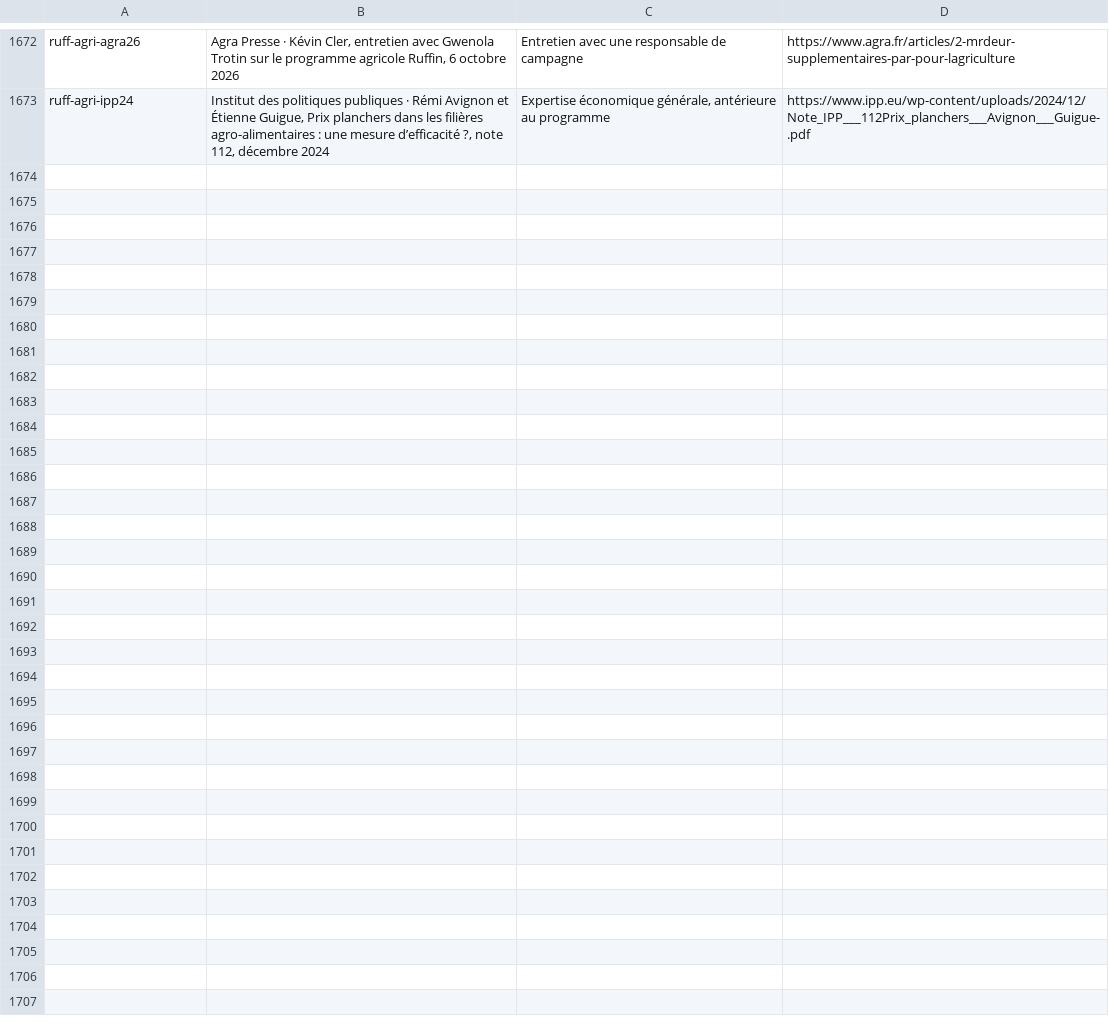
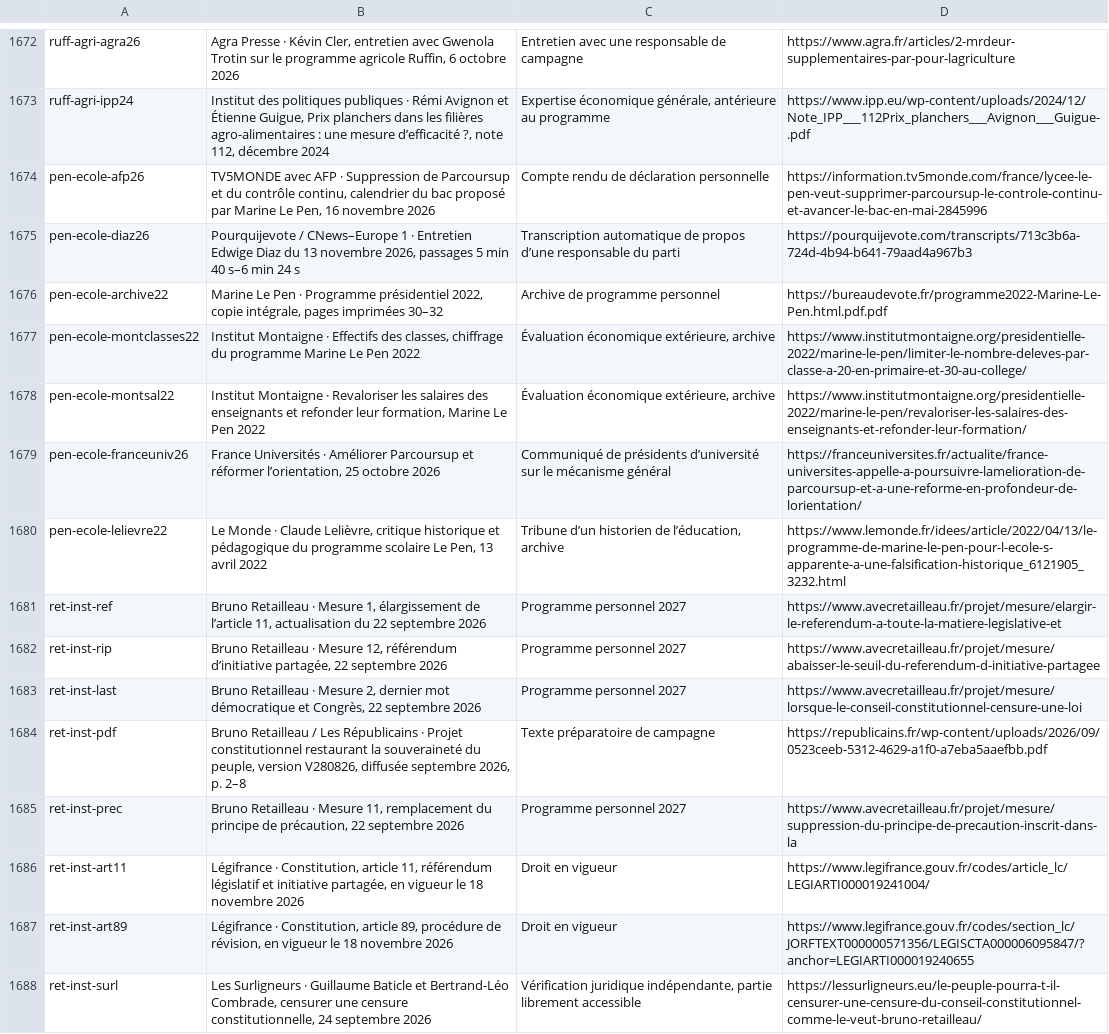
Before and after one commit to adrienconrath/pourquivoter, a TSV file: data/sources.tsv, drawn as a sheet; only a part is shown, gaps mark what is left out.

Commit message:
Approfondir école Le Pen et institutions Retailleau

```diff
--- a/data/sources.tsv
+++ b/data/sources.tsv
@@ -1673 +1673,16 @@ ruff-agri-agra26|Agra Presse · Kévin Cler, entretien avec Gwenola Trotin sur l
 ruff-agri-ipp24|Institut des politiques publiques · Rémi Avignon et Étienne Guigue, Prix planchers dans les filières agro-alimentaires : une mesure d’efficacité ?, note 112, décembre 2024|Expertise économique générale, antérieure au programme|https://www.ipp.eu/wp-content/uploads/2024/12/Note_IPP___112Prix_planchers___Avignon___Guigue-.pdf
+pen-ecole-afp26|TV5MONDE avec AFP · Suppression de Parcoursup et du contrôle continu, calendrier du bac proposé par Marine Le Pen, 16 novembre 2026|Compte rendu de déclaration personnelle|https://information.tv5monde.com/france/lycee-le-pen-veut-supprimer-parcoursup-le-controle-continu-et-avancer-le-bac-en-mai-2845996
+pen-ecole-diaz26|Pourquijevote / CNews–Europe 1 · Entretien Edwige Diaz du 13 novembre 2026, passages 5 min 40 s–6 min 24 s|Transcription automatique de propos d’une responsable du parti|https://pourquijevote.com/transcripts/713c3b6a-724d-4b94-b641-79aad4a967b3
+pen-ecole-archive22|Marine Le Pen · Programme présidentiel 2022, copie intégrale, pages imprimées 30–32|Archive de programme personnel|https://bureaudevote.fr/programme2022-Marine-Le-Pen.html.pdf.pdf
+pen-ecole-montclasses22|Institut Montaigne · Effectifs des classes, chiffrage du programme Marine Le Pen 2022|Évaluation économique extérieure, archive|https://www.institutmontaigne.org/presidentielle-2022/marine-le-pen/limiter-le-nombre-deleves-par-classe-a-20-en-primaire-et-30-au-college/
+pen-ecole-montsal22|Institut Montaigne · Revaloriser les salaires des enseignants et refonder leur formation, Marine Le Pen 2022|Évaluation économique extérieure, archive|https://www.institutmontaigne.org/presidentielle-2022/marine-le-pen/revaloriser-les-salaires-des-enseignants-et-refonder-leur-formation/
+pen-ecole-franceuniv26|France Universités · Améliorer Parcoursup et réformer l’orientation, 25 octobre 2026|Communiqué de présidents d’université sur le mécanisme général|https://franceuniversites.fr/actualite/france-universites-appelle-a-poursuivre-lamelioration-de-parcoursup-et-a-une-reforme-en-profondeur-de-lorientation/
+pen-ecole-lelievre22|Le Monde · Claude Lelièvre, critique historique et pédagogique du programme scolaire Le Pen, 13 avril 2022|Tribune d’un historien de l’éducation, archive|https://www.lemonde.fr/idees/article/2022/04/13/le-programme-de-marine-le-pen-pour-l-ecole-s-apparente-a-une-falsification-historique_6121905_3232.html
+ret-inst-ref|Bruno Retailleau · Mesure 1, élargissement de l’article 11, actualisation du 22 septembre 2026|Programme personnel 2027|https://www.avecretailleau.fr/projet/mesure/elargir-le-referendum-a-toute-la-matiere-legislative-et
+ret-inst-rip|Bruno Retailleau · Mesure 12, référendum d’initiative partagée, 22 septembre 2026|Programme personnel 2027|https://www.avecretailleau.fr/projet/mesure/abaisser-le-seuil-du-referendum-d-initiative-partagee
+ret-inst-last|Bruno Retailleau · Mesure 2, dernier mot démocratique et Congrès, 22 septembre 2026|Programme personnel 2027|https://www.avecretailleau.fr/projet/mesure/lorsque-le-conseil-constitutionnel-censure-une-loi
+ret-inst-pdf|Bruno Retailleau / Les Républicains · Projet constitutionnel restaurant la souveraineté du peuple, version V280826, diffusée septembre 2026, p. 2–8|Texte préparatoire de campagne|https://republicains.fr/wp-content/uploads/2026/09/0523ceeb-5312-4629-a1f0-a7eba5aaefbb.pdf
+ret-inst-prec|Bruno Retailleau · Mesure 11, remplacement du principe de précaution, 22 septembre 2026|Programme personnel 2027|https://www.avecretailleau.fr/projet/mesure/suppression-du-principe-de-precaution-inscrit-dans-la
+ret-inst-art11|Légifrance · Constitution, article 11, référendum législatif et initiative partagée, en vigueur le 18 novembre 2026|Droit en vigueur|https://www.legifrance.gouv.fr/codes/article_lc/LEGIARTI000019241004/
+ret-inst-art89|Légifrance · Constitution, article 89, procédure de révision, en vigueur le 18 novembre 2026|Droit en vigueur|https://www.legifrance.gouv.fr/codes/section_lc/JORFTEXT000000571356/LEGISCTA000006095847/?anchor=LEGIARTI000019240655
+ret-inst-surl|Les Surligneurs · Guillaume Baticle et Bertrand-Léo Combrade, censurer une censure constitutionnelle, 24 septembre 2026|Vérification juridique indépendante, partie librement accessible|https://lessurligneurs.eu/le-peuple-pourra-t-il-censurer-une-censure-du-conseil-constitutionnel-comme-le-veut-bruno-retailleau/
```
Also changed, not shown: data/audit-couverture.tsv, data/recherches.tsv, 4 other files.
